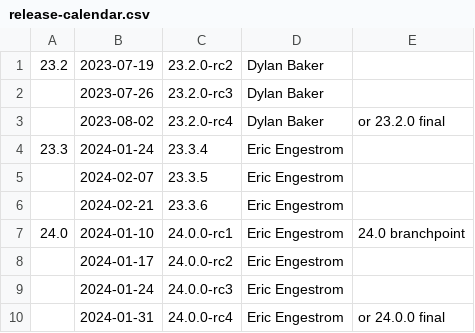
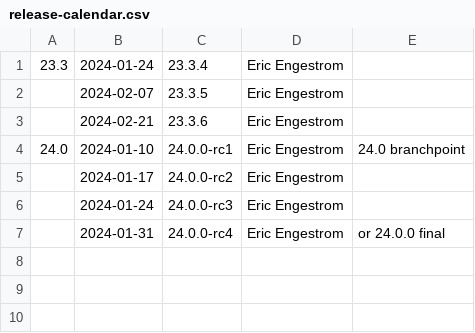
Before and after one commit to joshuaswarren/mesa-1, a CSV file: docs/release-calendar.csv, drawn as a sheet; the diff names each change by its address in the sheet, - before the commit and + after, or states it on an @@ line.

Commit message:
docs: close the 23.2 cycle
There won't be any more 23.2.x releases.

Part-of: <https://gitlab.freedesktop.org/mesa/mesa/-/merge_requests/26988>

```diff
--- a/docs/release-calendar.csv
+++ b/docs/release-calendar.csv
-row 1: 23.2 | 2023-07-19 | 23.2.0-rc2 | Dylan Baker
-row 2:  | 2023-07-26 | 23.2.0-rc3 | Dylan Baker
-row 3:  | 2023-08-02 | 23.2.0-rc4 | Dylan Baker | or 23.2.0 final
```
